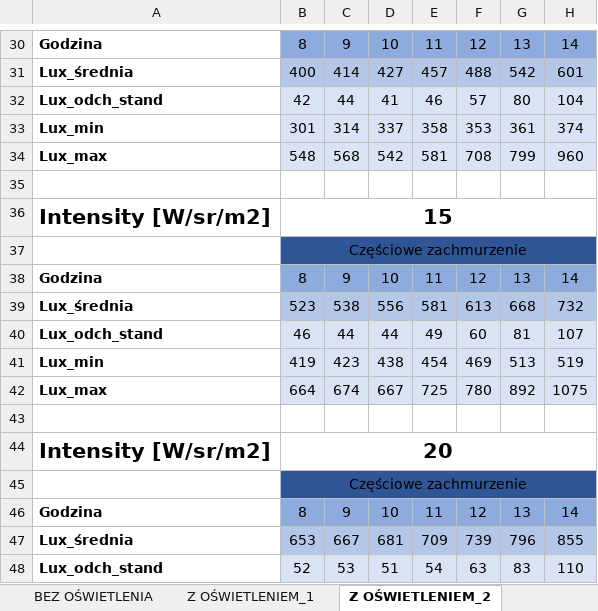
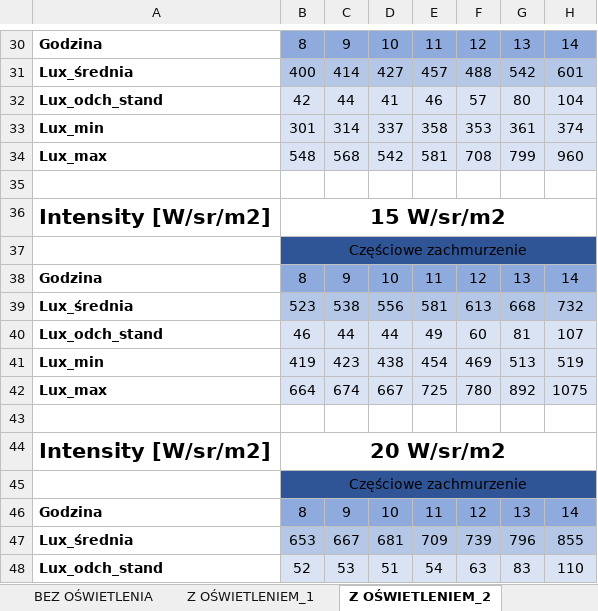
Before and after one commit to paulinastal/illuminance-simulation, an Excel workbook: doc/projekt/Wyniki_symulacji/Symulacje_podsumowanie.xlsx, sheet Z OŚWIETLENIEM_2, drawn as a sheet; only a part is shown, gaps mark what is left out; values as stored, in another font and other column widths than the file's, no borders; charts and pictures not drawn; the diff covers the shown part only; the diff names each change by its address in the sheet, - before the commit and + after, or states it on an @@ line.

```diff
--- a/doc/projekt/Wyniki_symulacji/Symulacje_podsumowanie.xlsx (sheet Z OŚWIETLENIEM_2)
+++ b/doc/projekt/Wyniki_symulacji/Symulacje_podsumowanie.xlsx (sheet Z OŚWIETLENIEM_2)
-B36: 15
+B36: 15 W/sr/m2
-B44: 20
+B44: 20 W/sr/m2
```
Also changed, not shown: 2 added rows and 4 edited cells elsewhere in this sheet, sheet Z OŚWIETLENIEM_1, sheet BEZ OŚWIETLENIA, other sheet tabs, charts or pictures.
